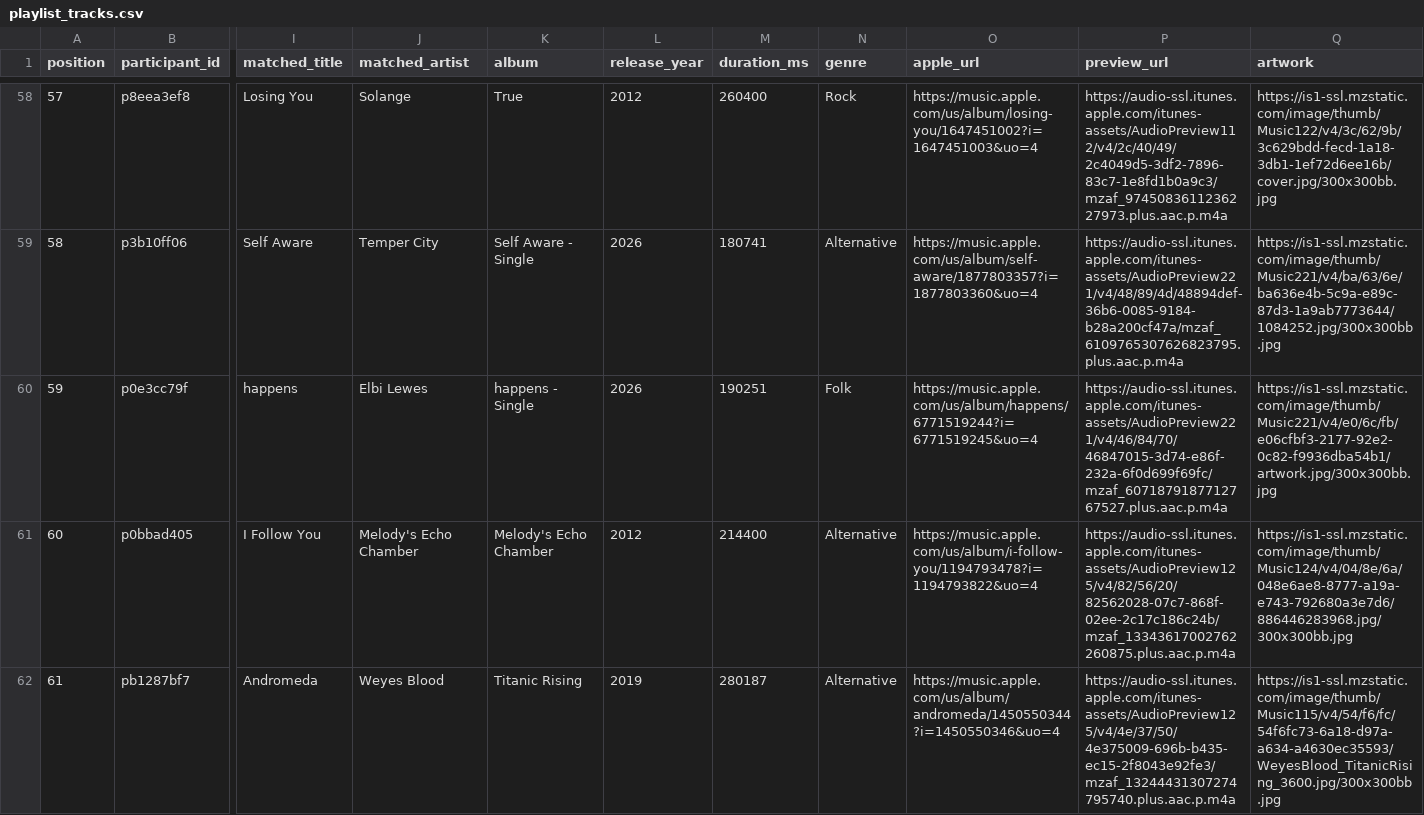
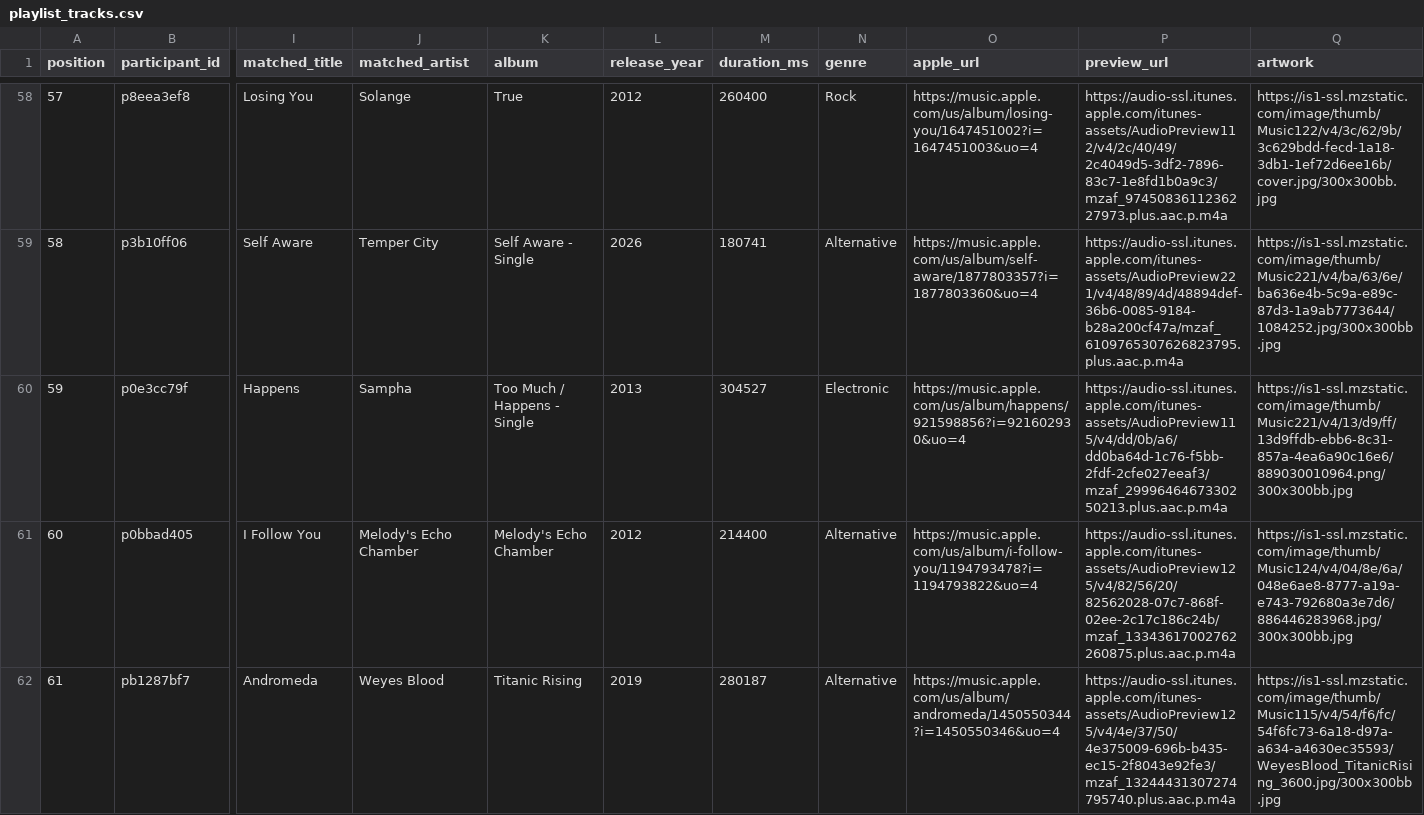
Before and after one commit to reisanar/SDIS-grad-26, a CSV file: docs/docs_data/playlist_tracks.csv, drawn as a sheet; only a part is shown, gaps mark what is left out; the diff covers the shown part only; the diff names each change by its address in the sheet, - before the commit and + after, or states it on an @@ line.

```diff
--- a/docs/docs_data/playlist_tracks.csv
+++ b/docs/docs_data/playlist_tracks.csv
@@ column A (position) renumbered between rows 4 and 79 @@
-I60 (matched_title): happens
+I60 (matched_title): Happens
-J60 (matched_artist): Elbi Lewes
+J60 (matched_artist): Sampha
-K60 (album): happens - Single
+K60 (album): Too Much / Happens - Single
-L60 (release_year): 2026
+L60 (release_year): 2013
-M60 (duration_ms): 190251
+M60 (duration_ms): 304527
-N60 (genre): Folk
+N60 (genre): Electronic
-O60 (apple_url): https://music.apple.com/us/album/happens/6771519244?i=6771519245&uo=4
+O60 (apple_url): https://music.apple.com/us/album/happens/921598856?i=921602930&uo=4
-P60 (preview_url): https://audio-ssl.itunes.apple.com/itunes-assets/AudioPreview221/v4/46/84/70/46847015-3d74-e86f-232a-6f0d699f69fc/mzaf_6071879187712767527.plus.aac.p.m4a
+P60 (preview_url): https://audio-ssl.itunes.apple.com/itunes-assets/AudioPreview115/v4/dd/0b/a6/dd0ba64d-1c76-f5bb-2fdf-2cfe027eeaf3/mzaf_2999646467330250213.plus.aac.p.m4a
-Q60 (artwork): https://is1-ssl.mzstatic.com/image/thumb/Music221/v4/e0/6c/fb/e06cfbf3-2177-92e2-0c82-f9936dba54b1/artwork.jpg/300x300bb.jpg
+Q60 (artwork): https://is1-ssl.mzstatic.com/image/thumb/Music221/v4/13/d9/ff/13d9ffdb-ebb6-8c31-857a-4ea6a90c16e6/889030010964.png/300x300bb.jpg
```
Also changed, not shown: 1 added row, 1 removed row, 10 moved rows and 34 edited cells elsewhere in this file, docs/docs_data/playlist_import.csv, docs/docs_data/taste_coords.csv, 18 other files.
